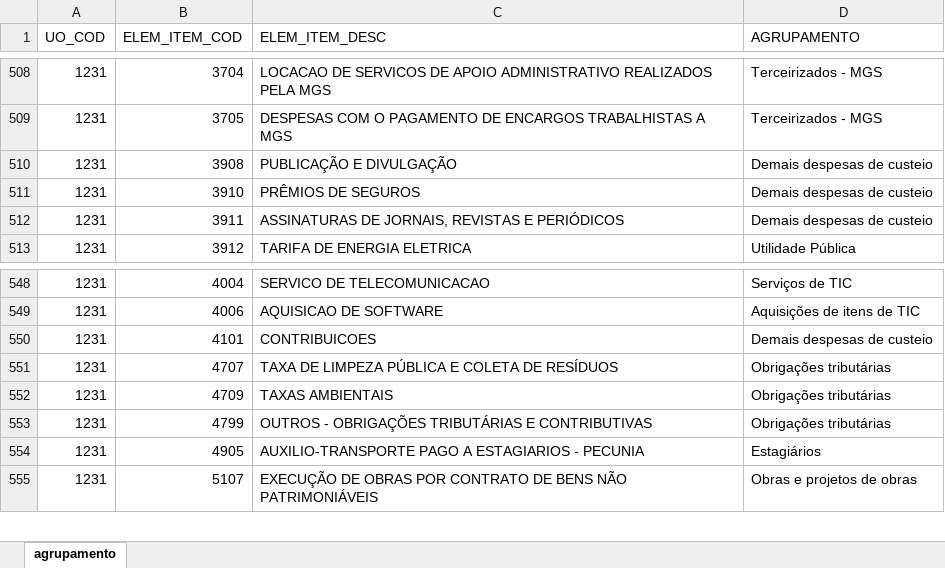
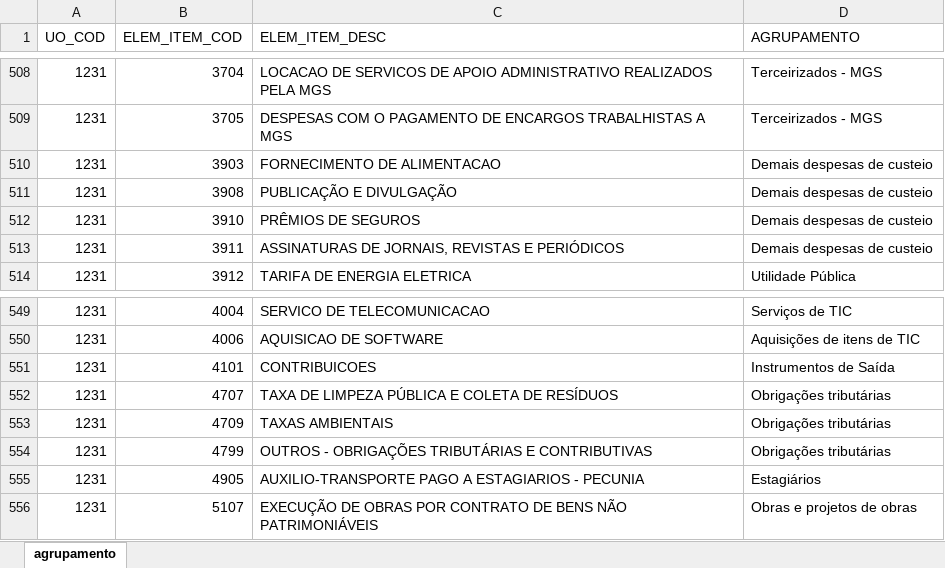
Before and after one commit to splor-mg/aux-agrupamento-dcmefo, an Excel workbook: data-raw/aux-agrupamento-dcmefo.xlsx, sheet agrupamento, drawn as a sheet; only a part is shown, gaps mark what is left out; values as stored, in another font and other column widths than the file's, no borders; addresses are those after the commit; the diff names each change by its address in the sheet, - before the commit and + after, or states it on an @@ line.

```diff
--- a/data-raw/aux-agrupamento-dcmefo.xlsx (sheet agrupamento)
+++ b/data-raw/aux-agrupamento-dcmefo.xlsx (sheet agrupamento)
+row 510: 1231 | 3903 | FORNECIMENTO DE ALIMENTACAO | Demais despesas de custeio
-D551 (AGRUPAMENTO): Demais despesas de custeio
+D551 (AGRUPAMENTO): Instrumentos de Saída
```
Also changed, not shown: 8 other files.
